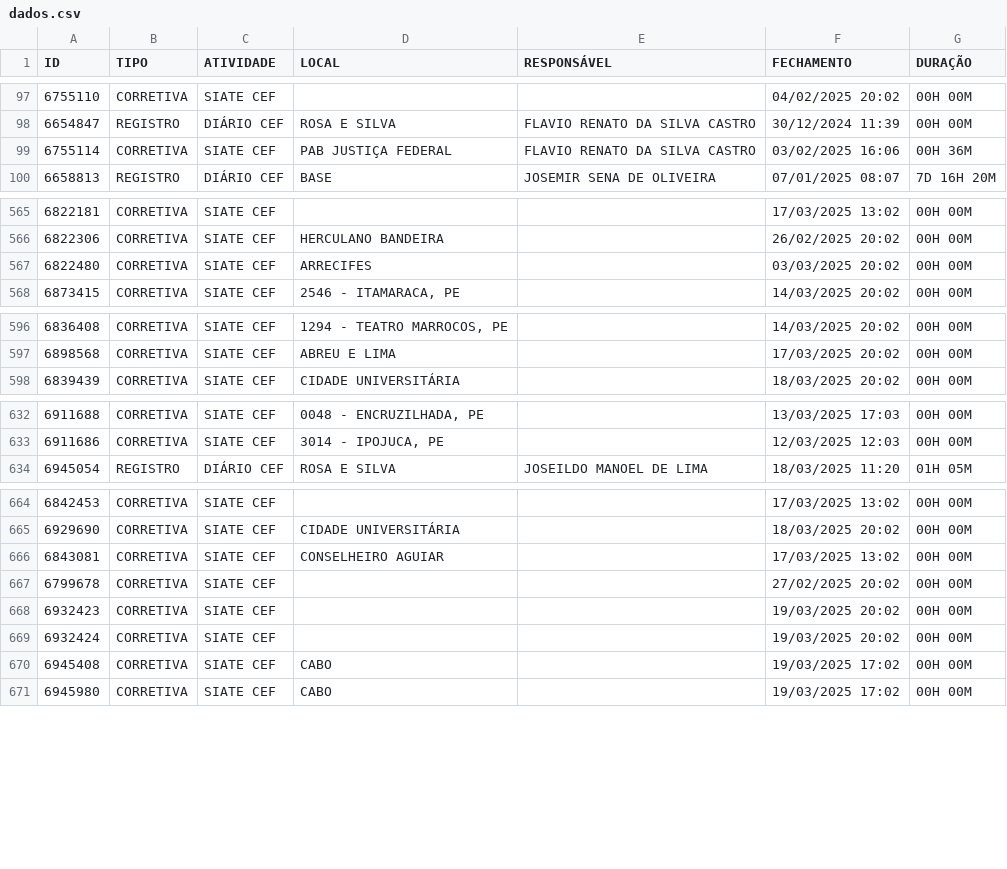
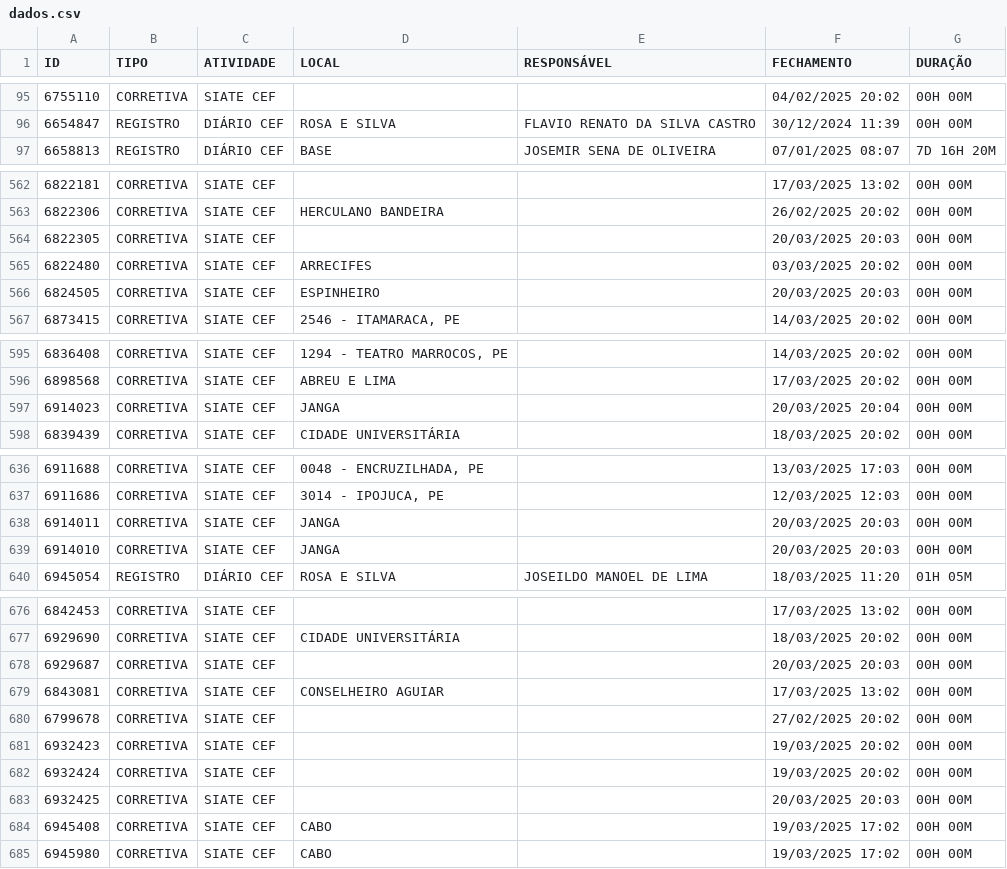
Before and after one commit to m1caelvr/BOT_CEF, a CSV file: data/dados.csv, drawn as a sheet; only a part is shown, gaps mark what is left out; the diff covers the shown part only.

```diff
--- a/data/dados.csv
+++ b/data/dados.csv
@@ -98,3 +96,2 @@ ID,TIPO,ATIVIDADE,LOCAL,RESPONSÁVEL,FECHAMENTO,DURAÇÃO
 6654847,REGISTRO,DIÁRIO CEF,ROSA E SILVA,FLAVIO RENATO DA SILVA CASTRO,30/12/2024 11:39,00H 00M
-6755114,CORRETIVA,SIATE CEF,PAB JUSTIÇA FEDERAL,FLAVIO RENATO DA SILVA CASTRO,03/02/2025 16:06,00H 36M
 6658813,REGISTRO,DIÁRIO CEF,BASE,JOSEMIR SENA DE OLIVEIRA,07/01/2025 08:07,7D 16H 20M
@@ -566,3 +563,5 @@ ID,TIPO,ATIVIDADE,LOCAL,RESPONSÁVEL,FECHAMENTO,DURAÇÃO
 6822306,CORRETIVA,SIATE CEF,HERCULANO BANDEIRA,,26/02/2025 20:02,00H 00M
+6822305,CORRETIVA,SIATE CEF,,,20/03/2025 20:03,00H 00M
 6822480,CORRETIVA,SIATE CEF,ARRECIFES,,03/03/2025 20:02,00H 00M
+6824505,CORRETIVA,SIATE CEF,ESPINHEIRO,,20/03/2025 20:03,00H 00M
 6873415,CORRETIVA,SIATE CEF,"2546 - ITAMARACA, PE",,14/03/2025 20:02,00H 00M
@@ -597,2 +596,3 @@ ID,TIPO,ATIVIDADE,LOCAL,RESPONSÁVEL,FECHAMENTO,DURAÇÃO
 6898568,CORRETIVA,SIATE CEF,ABREU E LIMA,,17/03/2025 20:02,00H 00M
+6914023,CORRETIVA,SIATE CEF,JANGA,,20/03/2025 20:04,00H 00M
 6839439,CORRETIVA,SIATE CEF,CIDADE UNIVERSITÁRIA,,18/03/2025 20:02,00H 00M
@@ -633,2 +637,4 @@ ID,TIPO,ATIVIDADE,LOCAL,RESPONSÁVEL,FECHAMENTO,DURAÇÃO
 6911686,CORRETIVA,SIATE CEF,"3014 - IPOJUCA, PE",,12/03/2025 12:03,00H 00M
+6914011,CORRETIVA,SIATE CEF,JANGA,,20/03/2025 20:03,00H 00M
+6914010,CORRETIVA,SIATE CEF,JANGA,,20/03/2025 20:03,00H 00M
 6945054,REGISTRO,DIÁRIO CEF,ROSA E SILVA,JOSEILDO MANOEL DE LIMA,18/03/2025 11:20,01H 05M
@@ -665,2 +677,3 @@ ID,TIPO,ATIVIDADE,LOCAL,RESPONSÁVEL,FECHAMENTO,DURAÇÃO
 6929690,CORRETIVA,SIATE CEF,CIDADE UNIVERSITÁRIA,,18/03/2025 20:02,00H 00M
+6929687,CORRETIVA,SIATE CEF,,,20/03/2025 20:03,00H 00M
 6843081,CORRETIVA,SIATE CEF,CONSELHEIRO AGUIAR,,17/03/2025 13:02,00H 00M
@@ -669,2 +682,3 @@ ID,TIPO,ATIVIDADE,LOCAL,RESPONSÁVEL,FECHAMENTO,DURAÇÃO
 6932424,CORRETIVA,SIATE CEF,,,19/03/2025 20:02,00H 00M
+6932425,CORRETIVA,SIATE CEF,,,20/03/2025 20:03,00H 00M
 6945408,CORRETIVA,SIATE CEF,CABO,,19/03/2025 17:02,00H 00M
```
Also changed, not shown: 11 added rows and 3 removed rows elsewhere in this file.
